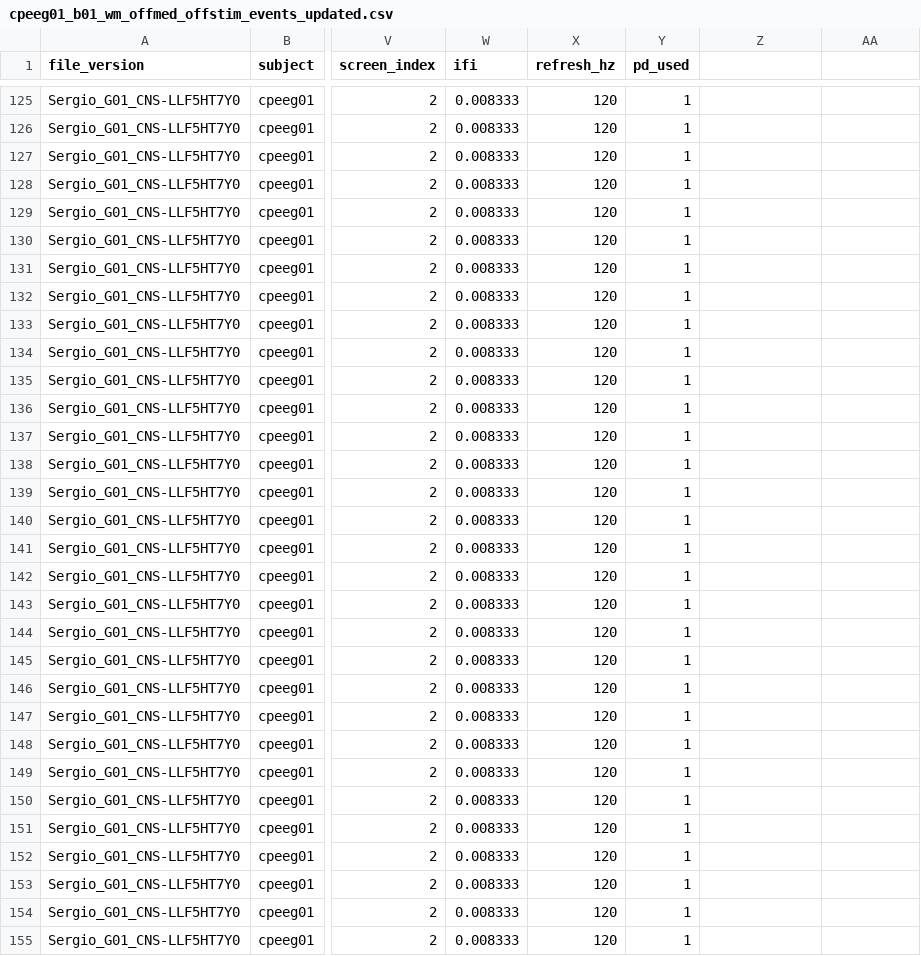
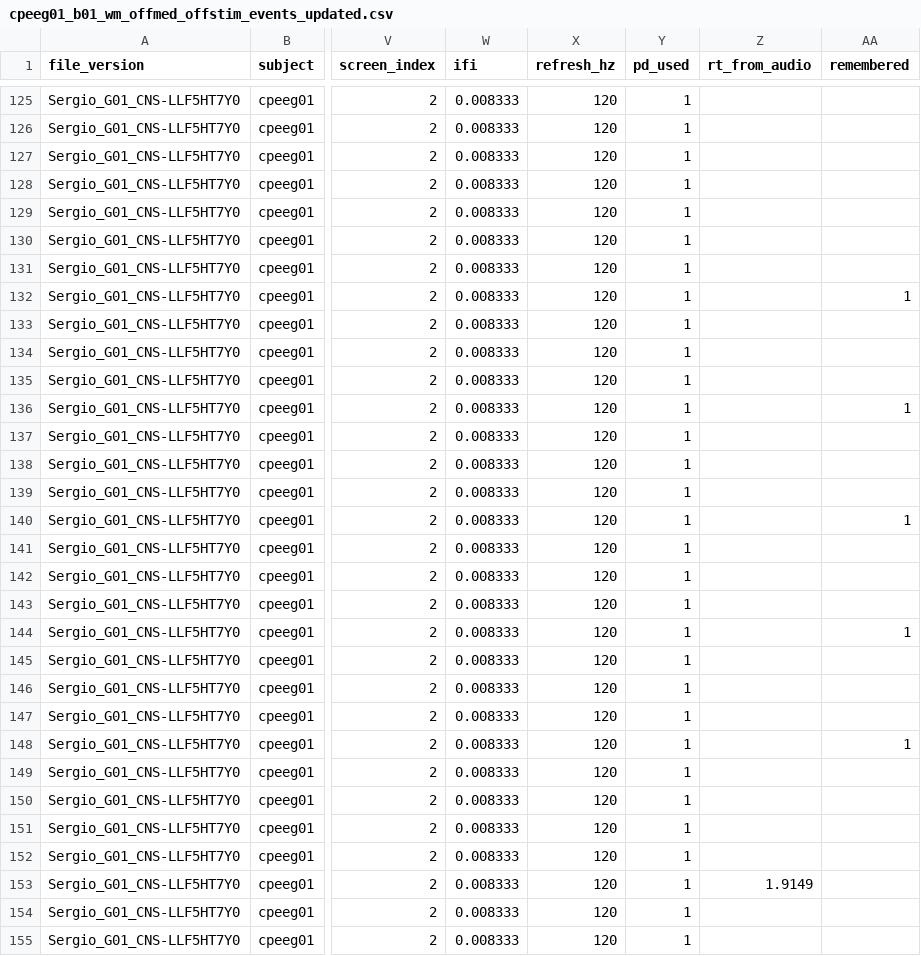
Before and after one commit to srosorio/WorkingMemory_CP, a CSV file: SternbergTask-PSB/output/fullSetup/cpeeg01/offmed_offstim/b01/cpeeg01_b01_wm_offmed_offstim_events_updated.csv, drawn as a sheet; only a part is shown, gaps mark what is left out; the diff covers the shown part only; the diff names each change by its address in the sheet, - before the commit and + after, or states it on an @@ line.

```diff
--- a/SternbergTask-PSB/output/fullSetup/cpeeg01/offmed_offstim/b01/cpeeg01_b01_wm_offmed_offstim_events_updated.csv
+++ b/SternbergTask-PSB/output/fullSetup/cpeeg01/offmed_offstim/b01/cpeeg01_b01_wm_offmed_offstim_events_updated.csv
-Z1: (empty)
+Z1: rt_from_audio
-AA1: (empty)
+AA1: remembered
-AA132 (remembered): (empty)
+AA132 (remembered): 1
-AA136 (remembered): (empty)
+AA136 (remembered): 1
-AA140 (remembered): (empty)
+AA140 (remembered): 1
-AA144 (remembered): (empty)
+AA144 (remembered): 1
-AA148 (remembered): (empty)
+AA148 (remembered): 1
-Z153 (rt_from_audio): (empty)
+Z153 (rt_from_audio): 1.9149
```
Also changed, not shown: 80 edited cells elsewhere in this file, SternbergTask-PSB/output/fullSetup/cpeeg01/offmed_offstim/b02/cpeeg01_b02_wm_offmed_offstim_events_updated.csv.
